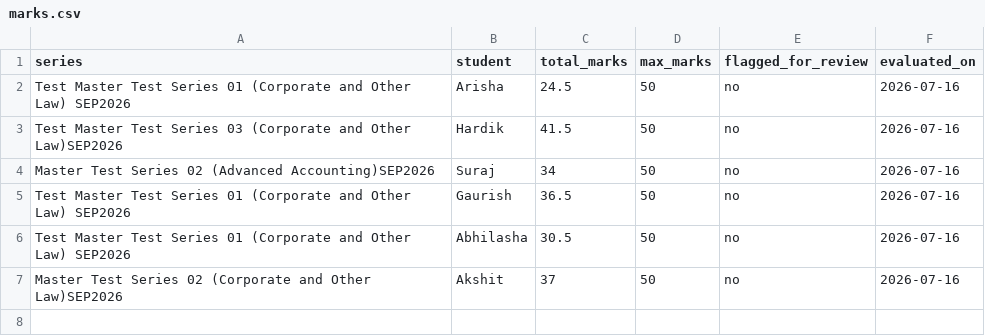
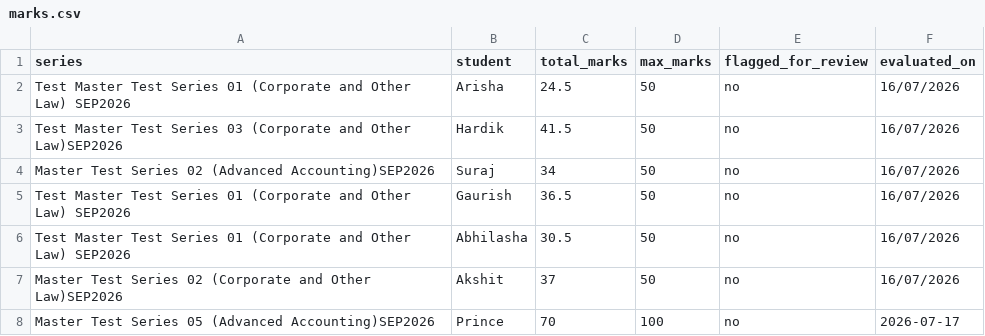
Before and after one commit to chandanpanda615-lab/AGY_CC, a CSV file: marks.csv, drawn as a sheet.

Commit message:
Auto-eval: Stamped marks for Prince

```diff
--- a/marks.csv
+++ b/marks.csv
@@ -1,7 +1,8 @@
 series,student,total_marks,max_marks,flagged_for_review,evaluated_on
-Test Master Test Series 01 (Corporate and Other Law) SEP2026,Arisha,24.5,50,no,2026-07-16
-Test Master Test Series 03 (Corporate and Other Law)SEP2026,Hardik,41.5,50,no,2026-07-16
-Master Test Series 02 (Advanced Accounting)SEP2026,Suraj,34,50,no,2026-07-16
-Test Master Test Series 01 (Corporate and Other Law) SEP2026,Gaurish,36.5,50,no,2026-07-16
-Test Master Test Series 01 (Corporate and Other Law) SEP2026,Abhilasha,30.5,50,no,2026-07-16
-Master Test Series 02 (Corporate and Other Law)SEP2026,Akshit,37,50,no,2026-07-16
+Test Master Test Series 01 (Corporate and Other Law) SEP2026,Arisha,24.5,50,no,16/07/2026
+Test Master Test Series 03 (Corporate and Other Law)SEP2026,Hardik,41.5,50,no,16/07/2026
+Master Test Series 02 (Advanced Accounting)SEP2026,Suraj,34,50,no,16/07/2026
+Test Master Test Series 01 (Corporate and Other Law) SEP2026,Gaurish,36.5,50,no,16/07/2026
+Test Master Test Series 01 (Corporate and Other Law) SEP2026,Abhilasha,30.5,50,no,16/07/2026
+Master Test Series 02 (Corporate and Other Law)SEP2026,Akshit,37,50,no,16/07/2026
+Master Test Series 05 (Advanced Accounting)SEP2026,Prince,70,100,no,2026-07-17
```
Also changed, not shown: 3 other files.
